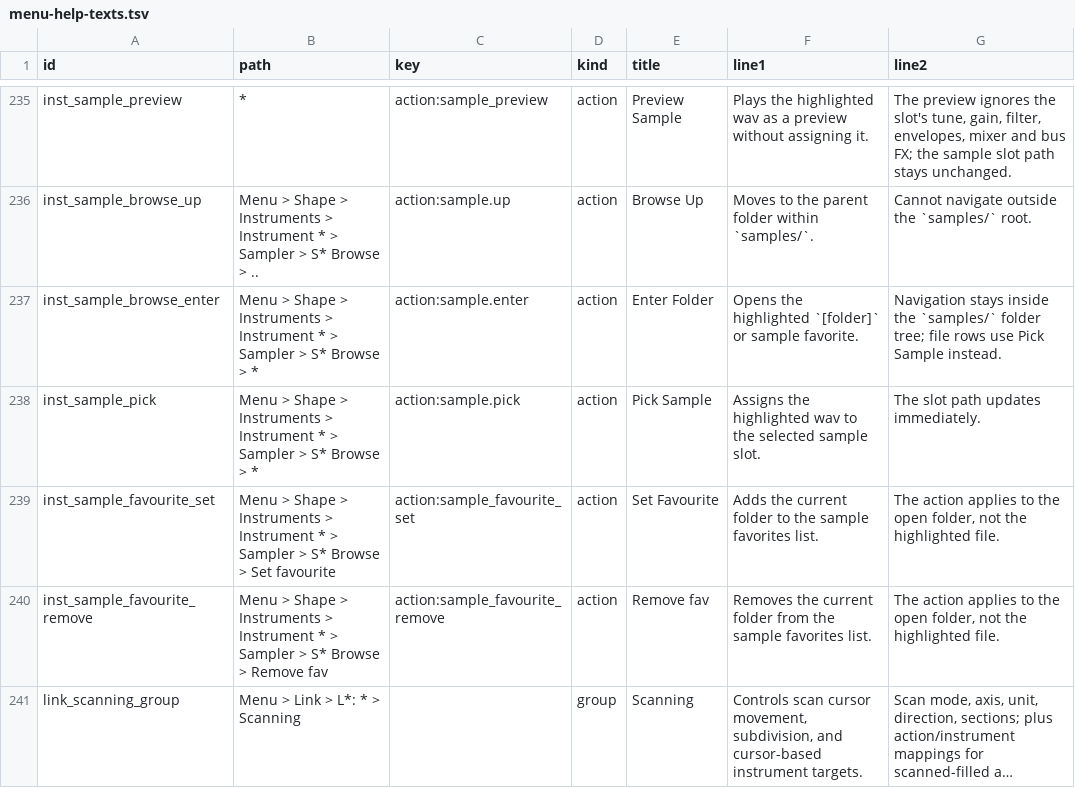
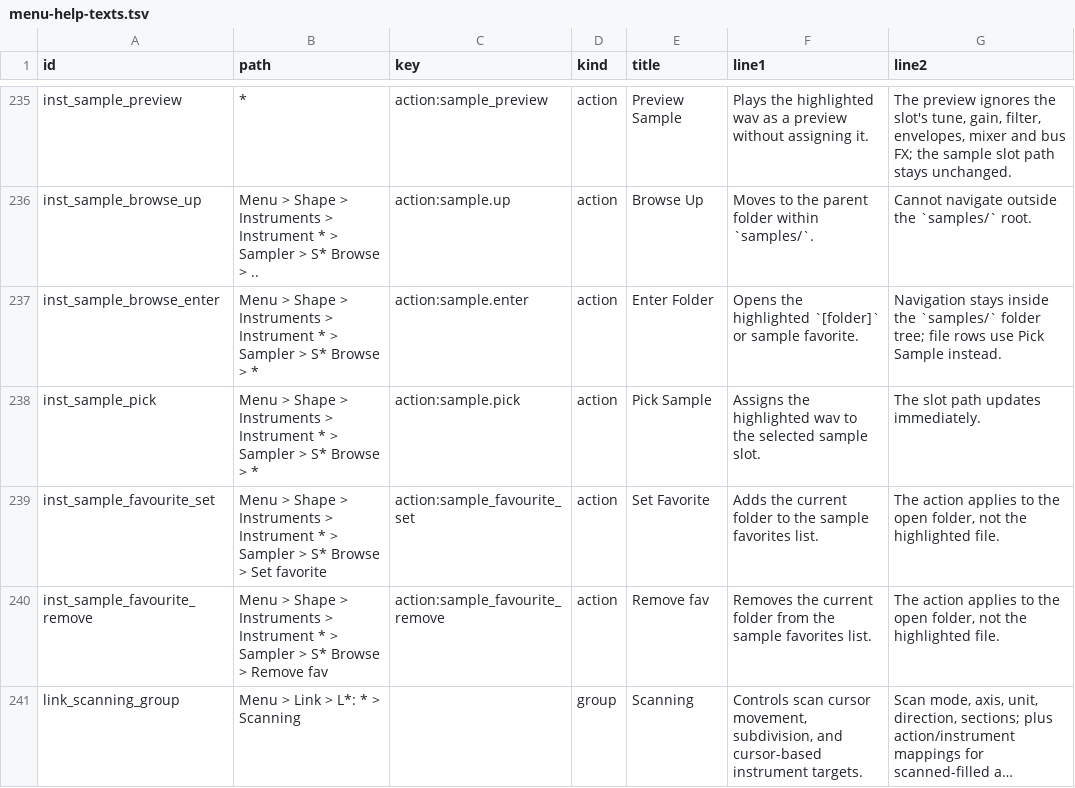
Before and after one commit to nexxyz/octessera, a TSV file: resources/menu-help-texts.tsv, drawn as a sheet; only a part is shown, gaps mark what is left out; long unchanged cells end in ….

Commit message:
Use American spelling for the sample favorite label and toasts
Set favorite, Favorite set and Favorite removed, with the matching help
rows, tests and contributor docs. Saved keys such as sampleFavouriteDirs
keep their names.

```diff
--- a/resources/menu-help-texts.tsv
+++ b/resources/menu-help-texts.tsv
@@ -238,3 +238,3 @@ inst_sample_browse_enter	Menu > Shape > Instruments > Instrument * > Sampler > S
 inst_sample_pick	Menu > Shape > Instruments > Instrument * > Sampler > S* Browse > *	action:sample.pick	action	Pick Sample	Assigns the highlighted wav to the selected sample slot.	The slot path updates immediately.
-inst_sample_favourite_set	Menu > Shape > Instruments > Instrument * > Sampler > S* Browse > Set favourite	action:sample_favourite_set	action	Set Favourite	Adds the current folder to the sample favorites list.	The action applies to the open folder, not the highlighted file.
+inst_sample_favourite_set	Menu > Shape > Instruments > Instrument * > Sampler > S* Browse > Set favorite	action:sample_favourite_set	action	Set Favorite	Adds the current folder to the sample favorites list.	The action applies to the open folder, not the highlighted file.
 inst_sample_favourite_remove	Menu > Shape > Instruments > Instrument * > Sampler > S* Browse > Remove fav	action:sample_favourite_remove	action	Remove fav	Removes the current folder from the sample favorites list.	The action applies to the open folder, not the highlighted file.
```
Also changed, not shown: 8 other files.
